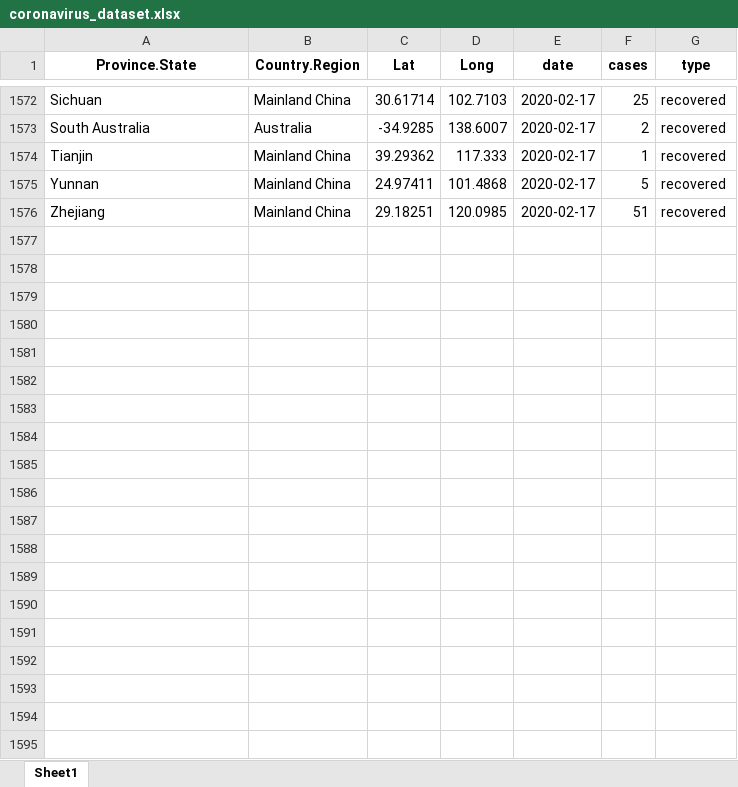
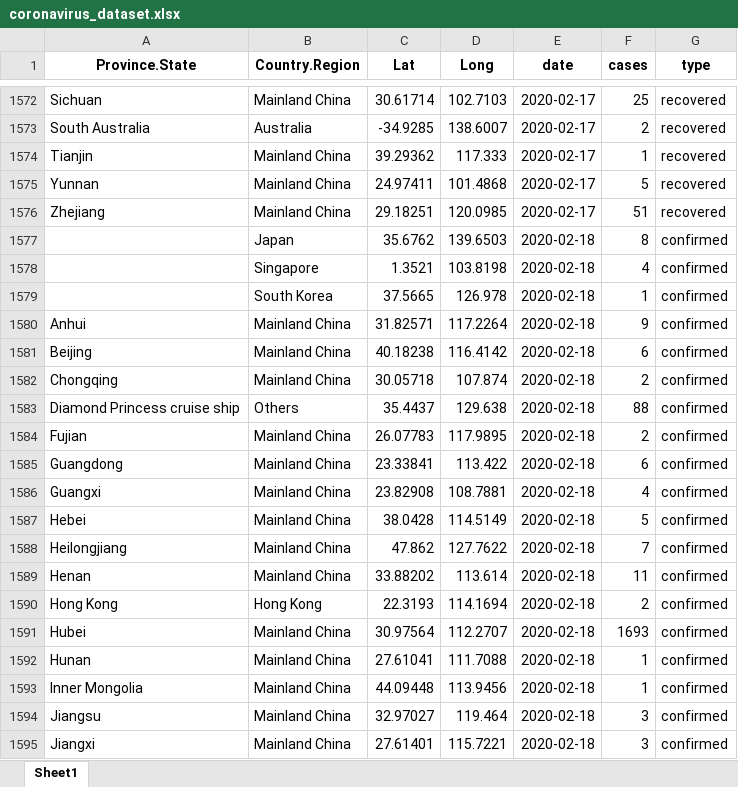
Before and after one commit to RamiKrispin/coronavirus-csv, an Excel workbook: coronavirus_dataset.xlsx, sheet Sheet1, drawn as a sheet; only a part is shown, gaps mark what is left out; values as stored, in another font and other column widths than the file's, no borders; the diff covers the shown part only; the diff names each change by its address in the sheet, - before the commit and + after, or states it on an @@ line.

```diff
--- a/coronavirus_dataset.xlsx (sheet Sheet1)
+++ b/coronavirus_dataset.xlsx (sheet Sheet1)
+row 1577:  | Japan | 35.6762 | 139.6503 | 2020-02-18 | 8 | confirmed
+row 1578:  | Singapore | 1.3521 | 103.8198 | 2020-02-18 | 4 | confirmed
+row 1579:  | South Korea | 37.5665 | 126.978 | 2020-02-18 | 1 | confirmed
+row 1580: Anhui | Mainland China | 31.82571 | 117.2264 | 2020-02-18 | 9 | confirmed
+row 1581: Beijing | Mainland China | 40.18238 | 116.4142 | 2020-02-18 | 6 | confirmed
+row 1582: Chongqing | Mainland China | 30.05718 | 107.874 | 2020-02-18 | 2 | confirmed
+row 1583: Diamond Princess cruise ship | Others | 35.4437 | 129.638 | 2020-02-18 | 88 | confirmed
+row 1584: Fujian | Mainland China | 26.07783 | 117.9895 | 2020-02-18 | 2 | confirmed
+row 1585: Guangdong | Mainland China | 23.33841 | 113.422 | 2020-02-18 | 6 | confirmed
+row 1586: Guangxi | Mainland China | 23.82908 | 108.7881 | 2020-02-18 | 4 | confirmed
+row 1587: Hebei | Mainland China | 38.0428 | 114.5149 | 2020-02-18 | 5 | confirmed
+row 1588: Heilongjiang | Mainland China | 47.862 | 127.7622 | 2020-02-18 | 7 | confirmed
+row 1589: Henan | Mainland China | 33.88202 | 113.614 | 2020-02-18 | 11 | confirmed
+row 1590: Hong Kong | Hong Kong | 22.3193 | 114.1694 | 2020-02-18 | 2 | confirmed
+row 1591: Hubei | Mainland China | 30.97564 | 112.2707 | 2020-02-18 | 1693 | confirmed
+row 1592: Hunan | Mainland China | 27.61041 | 111.7088 | 2020-02-18 | 1 | confirmed
+row 1593: Inner Mongolia | Mainland China | 44.09448 | 113.9456 | 2020-02-18 | 1 | confirmed
+row 1594: Jiangsu | Mainland China | 32.97027 | 119.464 | 2020-02-18 | 3 | confirmed
+row 1595: Jiangxi | Mainland China | 27.61401 | 115.7221 | 2020-02-18 | 3 | confirmed
```
Also changed, not shown: 47 added rows elsewhere in this sheet, 1 other file.
